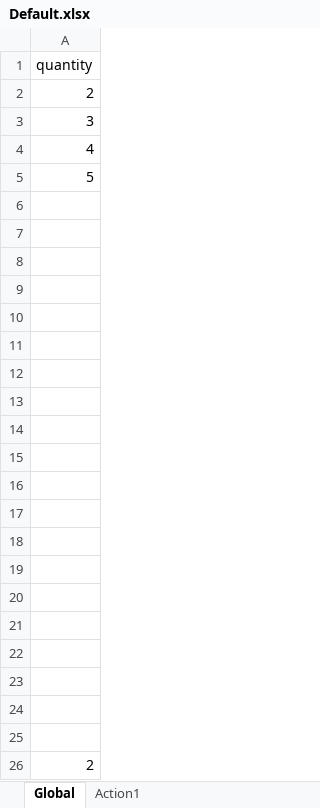
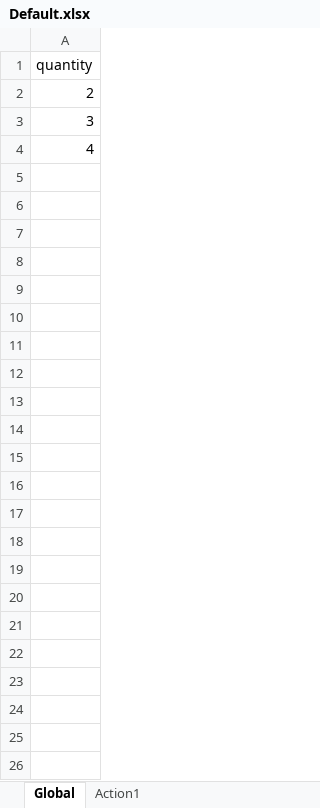
Before and after one commit to milijogi/UFTOnePractice, an Excel workbook: Exerices1/Default.xlsx, sheet Global, drawn as a sheet; values as stored, in another font and other column widths than the file's, no borders; the diff names each change by its address in the sheet, - before the commit and + after, or states it on an @@ line.

```diff
--- a/Exerices1/Default.xlsx (sheet Global)
+++ b/Exerices1/Default.xlsx (sheet Global)
-row 5: 5
-row 6: (empty)
-row 7: (empty)
-row 8: (empty)
-row 9: (empty)
-row 10: (empty)
-row 11: (empty)
-row 12: (empty)
-row 13: (empty)
-row 14: (empty)
-row 15: (empty)
-row 16: (empty)
-row 17: (empty)
-row 18: (empty)
-row 19: (empty)
-row 20: (empty)
-row 21: (empty)
-row 22: (empty)
-row 23: (empty)
-row 24: (empty)
-row 25: (empty)
-row 26: 2
```
Also changed, not shown: 6 other files.
